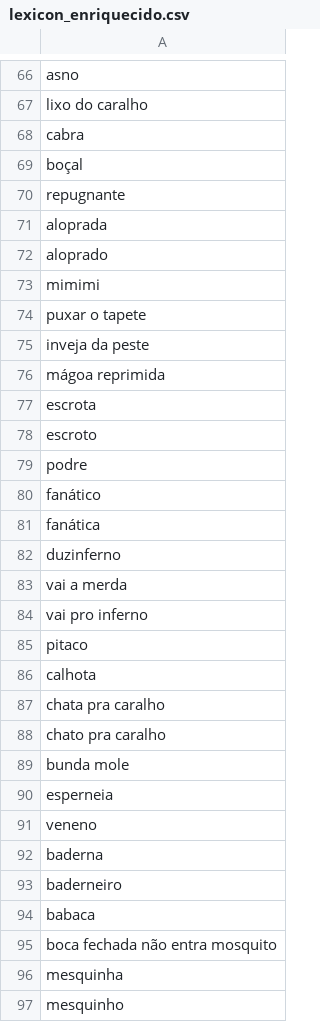
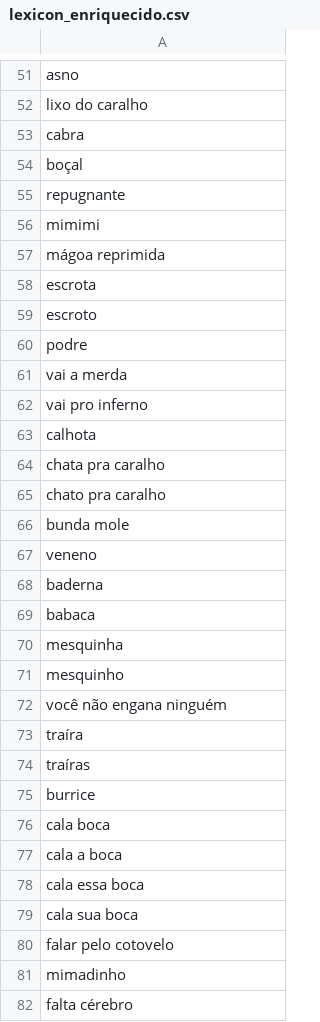
Before and after one commit to Uciolli/IC-Cyberbullying, a CSV file: csvs/lexicon_enriquecido.csv, drawn as a sheet; only a part is shown, gaps mark what is left out; the shorter side is filled out with more unchanged rows; the diff covers the shown part only.

```diff
--- a/csvs/lexicon_enriquecido.csv
+++ b/csvs/lexicon_enriquecido.csv
@@ -70,7 +55,3 @@ boçal
 repugnante
-aloprada
-aloprado
 mimimi
-puxar o tapete
-inveja da peste
 mágoa reprimida
@@ -79,8 +60,4 @@ escroto
 podre
-fanático
-fanática
-duzinferno
 vai a merda
 vai pro inferno
-pitaco
 calhota
@@ -89,8 +66,5 @@ chato pra caralho
 bunda mole
-esperneia
 veneno
 baderna
-baderneiro
 babaca
-boca fechada não entra mosquito
 mesquinha
```
Also changed, not shown: 117 removed rows elsewhere in this file, 6 other files.
